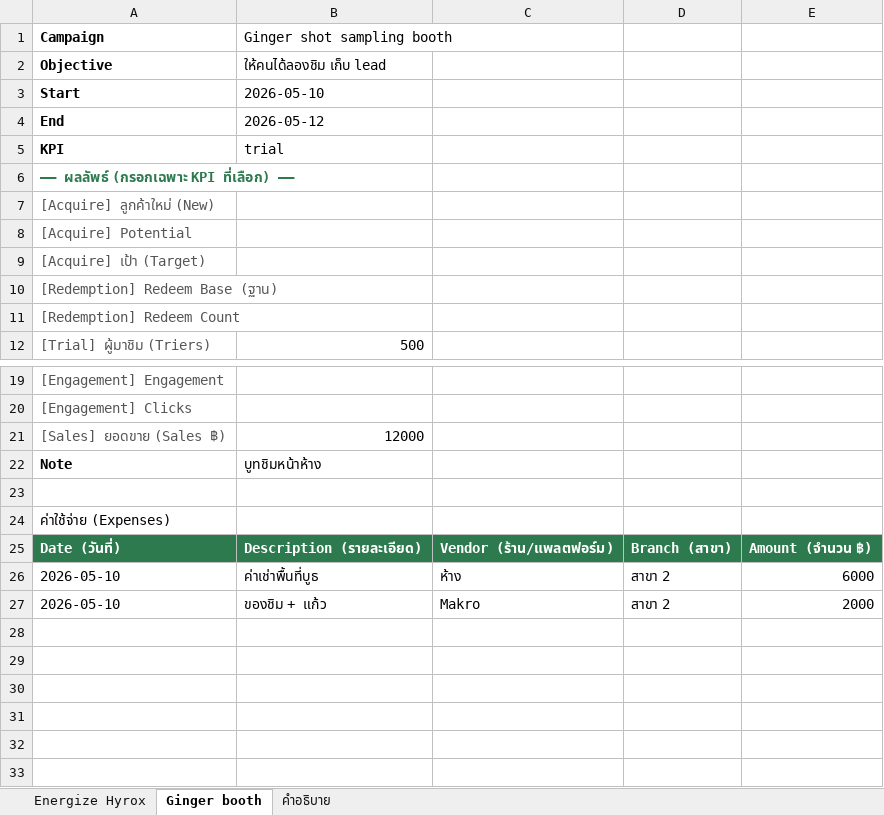
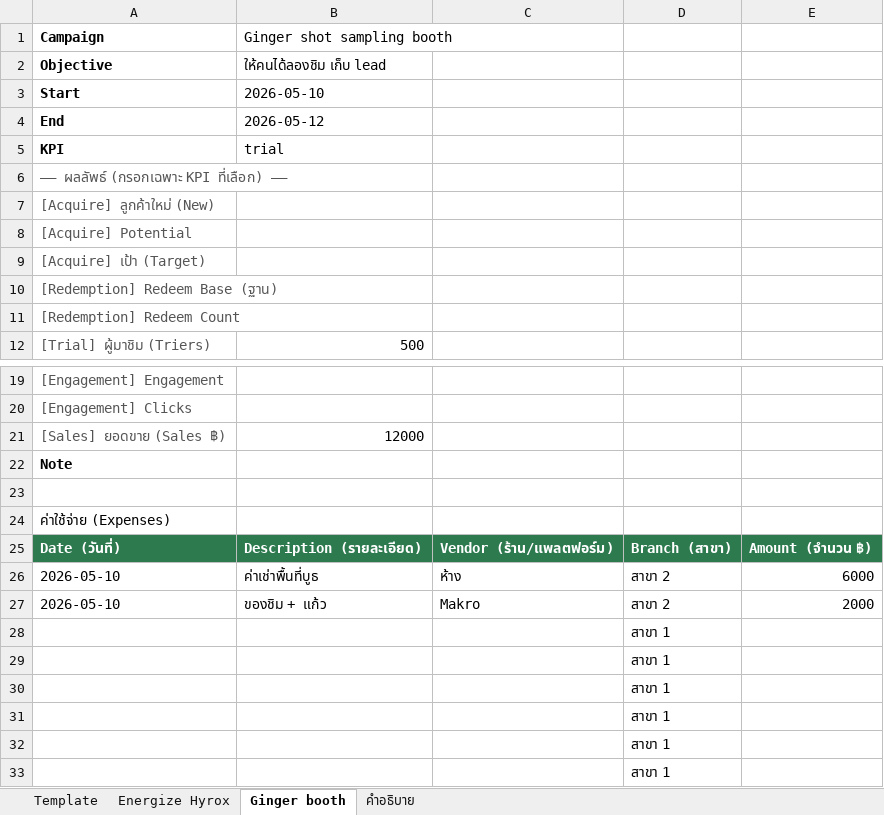
Before and after one commit to tichakornvg-cloud/vegain-marketing-tracker, an Excel workbook: marketing-template-bycampaign.xlsx, sheet Ginger booth, drawn as a sheet; only a part is shown, gaps mark what is left out; values as stored, in another font and other column widths than the file's, no borders; the diff names each change by its address in the sheet, - before the commit and + after, or states it on an @@ line.

```diff
--- a/marketing-template-bycampaign.xlsx (sheet Ginger booth)
+++ b/marketing-template-bycampaign.xlsx (sheet Ginger booth)
+sheet tab: Template
@@ A6 bold: on → off, text colour: #2D7A4F → #555555 @@
-B22 (Ginger shot sampling booth): บูทชิมหน้าห้าง
+B22 (Ginger shot sampling booth): (empty)
+row 28:  |  |  | สาขา 1
+row 29:  |  |  | สาขา 1
+row 30:  |  |  | สาขา 1
+row 31:  |  |  | สาขา 1
+row 32:  |  |  | สาขา 1
+row 33:  |  |  | สาขา 1
```
Also changed, not shown: sheet Energize Hyrox, sheet คำอธิบาย, 1 other file.
